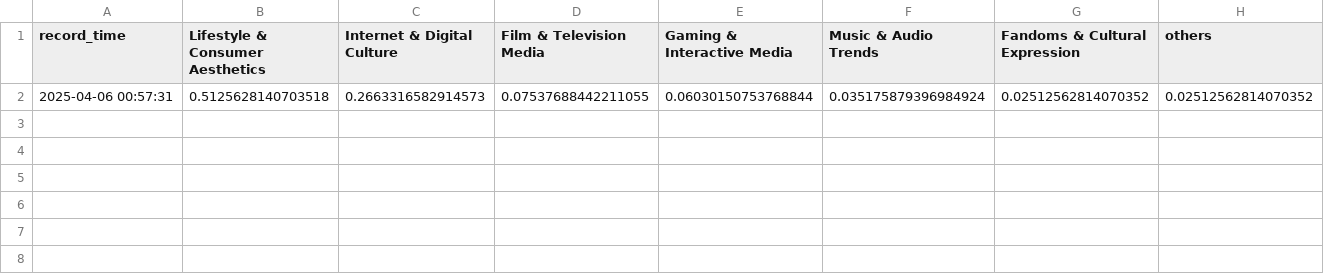
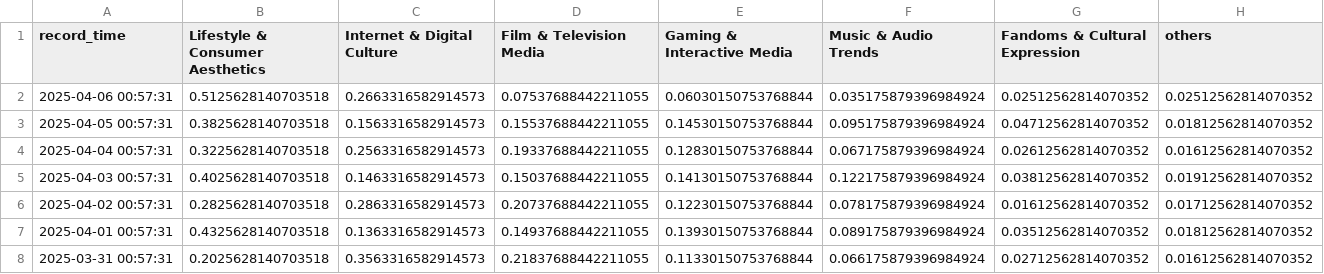
Before and after one commit to g7xu/popculture-dataset-matcher, a CSV file: data/cate_trends.csv, drawn as a sheet.

Commit message:
Adding line plot
- adding synthetic data
- adding the line plot js

```diff
--- a/data/cate_trends.csv
+++ b/data/cate_trends.csv
@@ -2 +2,7 @@ record_time,Lifestyle & Consumer Aesthetics,Internet & Digital Culture,Film & Te
 2025-04-06 00:57:31,0.5125628140703518,0.2663316582914573,0.07537688442211055,0.06030150753768844,0.035175879396984924,0.02512562814070352,0.02512562814070352
+2025-04-05 00:57:31,0.3825628140703518,0.1563316582914573,0.15537688442211055,0.14530150753768844,0.095175879396984924,0.04712562814070352,0.01812562814070352
+2025-04-04 00:57:31,0.3225628140703518,0.2563316582914573,0.19337688442211055,0.12830150753768844,0.067175879396984924,0.02612562814070352,0.01612562814070352
+2025-04-03 00:57:31,0.4025628140703518,0.1463316582914573,0.15037688442211055,0.14130150753768844,0.122175879396984924,0.03812562814070352,0.01912562814070352
+2025-04-02 00:57:31,0.2825628140703518,0.2863316582914573,0.20737688442211055,0.12230150753768844,0.078175879396984924,0.01612562814070352,0.01712562814070352
+2025-04-01 00:57:31,0.4325628140703518,0.1363316582914573,0.14937688442211055,0.13930150753768844,0.089175879396984924,0.03512562814070352,0.01812562814070352
+2025-03-31 00:57:31,0.2025628140703518,0.3563316582914573,0.21837688442211055,0.11330150753768844,0.066175879396984924,0.02712562814070352,0.01612562814070352
```
Also changed, not shown: 4 other files.
